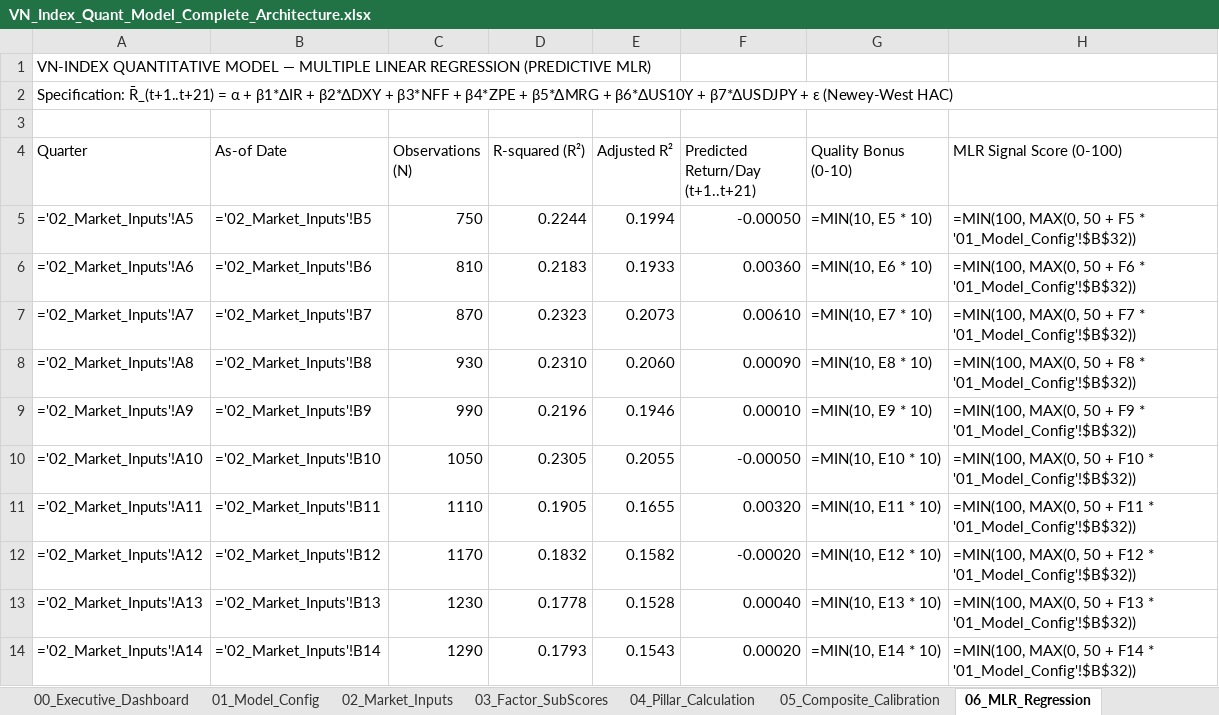
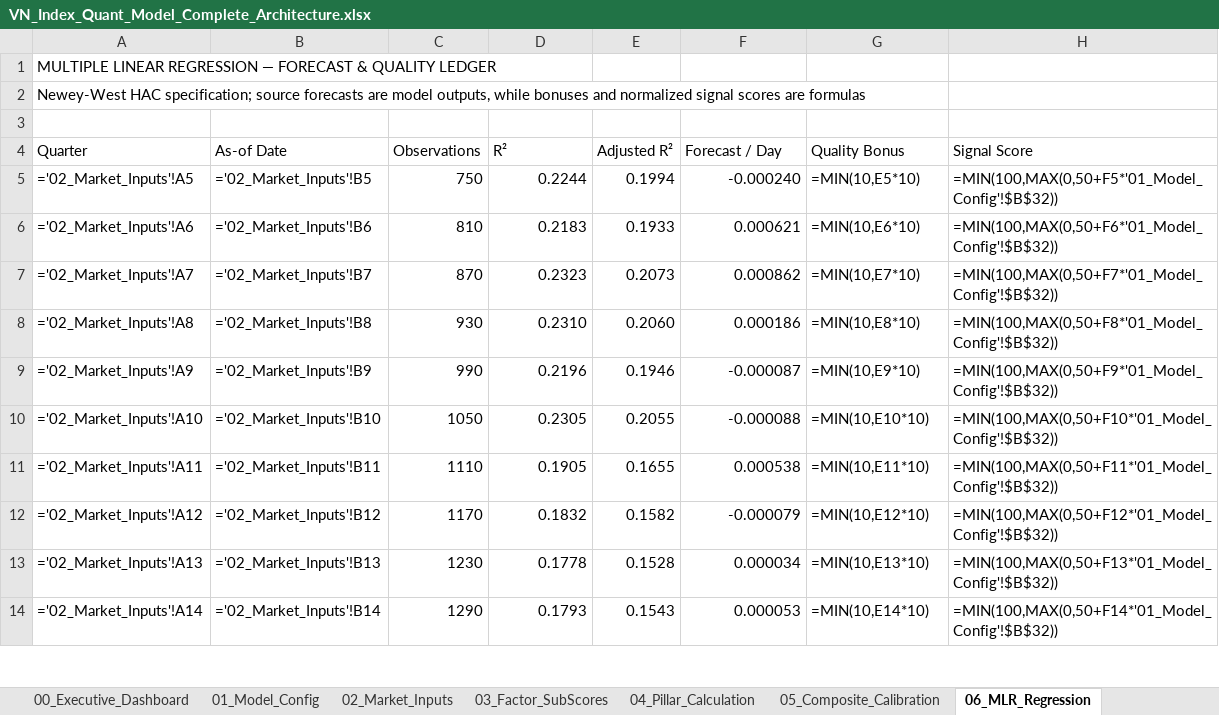
Before and after one commit to FTU-kudo/VN_Index_Scoring_Quarterly_Quant_Model, an Excel workbook: output/exports/VN_Index_Quant_Model_Complete_Architecture.xlsx, sheet 06_MLR_Regression, drawn as a sheet; only a part is shown; values as stored, in another font and other column widths than the file's, no cell formats; formulas without a stored value are shown as written; the diff covers the shown part only; the diff names each change by its address in the sheet, - before the commit and + after, or states it on an @@ line.

Commit message:
fix(excel): reconcile master model formulas to 24-quarter ground truth
Co-authored-by: arena-agent <297053741+arena-agent@users.noreply.github.com>

```diff
--- a/output/exports/VN_Index_Quant_Model_Complete_Architecture.xlsx (sheet 06_MLR_Regression)
+++ b/output/exports/VN_Index_Quant_Model_Complete_Architecture.xlsx (sheet 06_MLR_Regression)
-A1 (Quarter): VN-INDEX QUANTITATIVE MODEL — MULTIPLE LINEAR REGRESSION (PREDICTIVE MLR)
+A1 (Quarter): MULTIPLE LINEAR REGRESSION — FORECAST & QUALITY LEDGER
-A2 (Quarter): Specification: R̄_(t+1..t+21) = α + β1*ΔIR + β2*ΔDXY + β3*NFF + β4*ZPE + β5*ΔMRG + β6*ΔUS10Y + β7*ΔUSDJPY + ε (Newey-West HAC)
+A2 (Quarter): Newey-West HAC specification; source forecasts are model outputs, while bonuses and normalized signal scores are formulas
-C4: Observations (N)
+C4: Observations
-D4: R-squared (R²)
+D4: R²
-F4: Predicted Return/Day (t+1..t+21)
+F4: Forecast / Day
-G4: Quality Bonus (0-10)
+G4: Quality Bonus
-H4: MLR Signal Score (0-100)
+H4: Signal Score
-F5 (Forecast / Day): -0.00050
+F5 (Forecast / Day): -0.000240
-G5 (Quality Bonus): =MIN(10, E5 * 10)
+G5 (Quality Bonus): =MIN(10,E5*10)
-H5 (Signal Score): =MIN(100, MAX(0, 50 + F5 * '01_Model_Config'!$B$32))
+H5 (Signal Score): =MIN(100,MAX(0,50+F5*'01_Model_Config'!$B$32))
-F6 (Forecast / Day): 0.00360
+F6 (Forecast / Day): 0.000621
-G6 (Quality Bonus): =MIN(10, E6 * 10)
+G6 (Quality Bonus): =MIN(10,E6*10)
-H6 (Signal Score): =MIN(100, MAX(0, 50 + F6 * '01_Model_Config'!$B$32))
+H6 (Signal Score): =MIN(100,MAX(0,50+F6*'01_Model_Config'!$B$32))
-F7 (Forecast / Day): 0.00610
+F7 (Forecast / Day): 0.000862
-G7 (Quality Bonus): =MIN(10, E7 * 10)
+G7 (Quality Bonus): =MIN(10,E7*10)
-H7 (Signal Score): =MIN(100, MAX(0, 50 + F7 * '01_Model_Config'!$B$32))
+H7 (Signal Score): =MIN(100,MAX(0,50+F7*'01_Model_Config'!$B$32))
-F8 (Forecast / Day): 0.00090
+F8 (Forecast / Day): 0.000186
-G8 (Quality Bonus): =MIN(10, E8 * 10)
+G8 (Quality Bonus): =MIN(10,E8*10)
-H8 (Signal Score): =MIN(100, MAX(0, 50 + F8 * '01_Model_Config'!$B$32))
+H8 (Signal Score): =MIN(100,MAX(0,50+F8*'01_Model_Config'!$B$32))
-F9 (Forecast / Day): 0.00010
+F9 (Forecast / Day): -0.000087
-G9 (Quality Bonus): =MIN(10, E9 * 10)
+G9 (Quality Bonus): =MIN(10,E9*10)
-H9 (Signal Score): =MIN(100, MAX(0, 50 + F9 * '01_Model_Config'!$B$32))
+H9 (Signal Score): =MIN(100,MAX(0,50+F9*'01_Model_Config'!$B$32))
-F10 (Forecast / Day): -0.00050
+F10 (Forecast / Day): -0.000088
-G10 (Quality Bonus): =MIN(10, E10 * 10)
+G10 (Quality Bonus): =MIN(10,E10*10)
-H10 (Signal Score): =MIN(100, MAX(0, 50 + F10 * '01_Model_Config'!$B$32))
+H10 (Signal Score): =MIN(100,MAX(0,50+F10*'01_Model_Config'!$B$32))
-F11 (Forecast / Day): 0.00320
+F11 (Forecast / Day): 0.000538
-G11 (Quality Bonus): =MIN(10, E11 * 10)
+G11 (Quality Bonus): =MIN(10,E11*10)
-H11 (Signal Score): =MIN(100, MAX(0, 50 + F11 * '01_Model_Config'!$B$32))
+H11 (Signal Score): =MIN(100,MAX(0,50+F11*'01_Model_Config'!$B$32))
-F12 (Forecast / Day): -0.00020
+F12 (Forecast / Day): -0.000079
-G12 (Quality Bonus): =MIN(10, E12 * 10)
+G12 (Quality Bonus): =MIN(10,E12*10)
-H12 (Signal Score): =MIN(100, MAX(0, 50 + F12 * '01_Model_Config'!$B$32))
+H12 (Signal Score): =MIN(100,MAX(0,50+F12*'01_Model_Config'!$B$32))
-F13 (Forecast / Day): 0.00040
+F13 (Forecast / Day): 0.000034
-G13 (Quality Bonus): =MIN(10, E13 * 10)
+G13 (Quality Bonus): =MIN(10,E13*10)
-H13 (Signal Score): =MIN(100, MAX(0, 50 + F13 * '01_Model_Config'!$B$32))
+H13 (Signal Score): =MIN(100,MAX(0,50+F13*'01_Model_Config'!$B$32))
-F14 (Forecast / Day): 0.00020
+F14 (Forecast / Day): 0.000053
-G14 (Quality Bonus): =MIN(10, E14 * 10)
+G14 (Quality Bonus): =MIN(10,E14*10)
-H14 (Signal Score): =MIN(100, MAX(0, 50 + F14 * '01_Model_Config'!$B$32))
+H14 (Signal Score): =MIN(100,MAX(0,50+F14*'01_Model_Config'!$B$32))
```
Also changed, not shown: 42 edited cells elsewhere in this sheet, sheet 05_Composite_Calibration, sheet 03_Factor_SubScores, sheet 04_Pillar_Calculation, sheet 10_Backtest_Efficacy, sheet 07_VAR_Granger, sheet 09_Feature_Importance, 5 more sheets, cell formats, output/exports/VN_Index_Quant_Scoring_Model_Master.xlsx, 5 other files.
